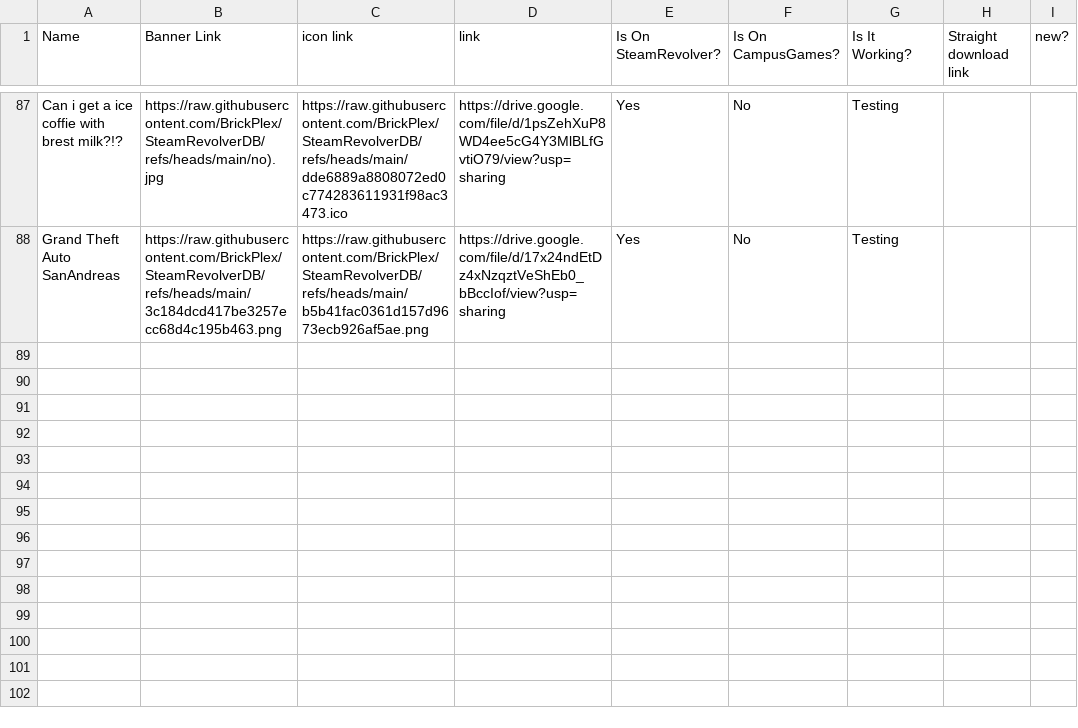
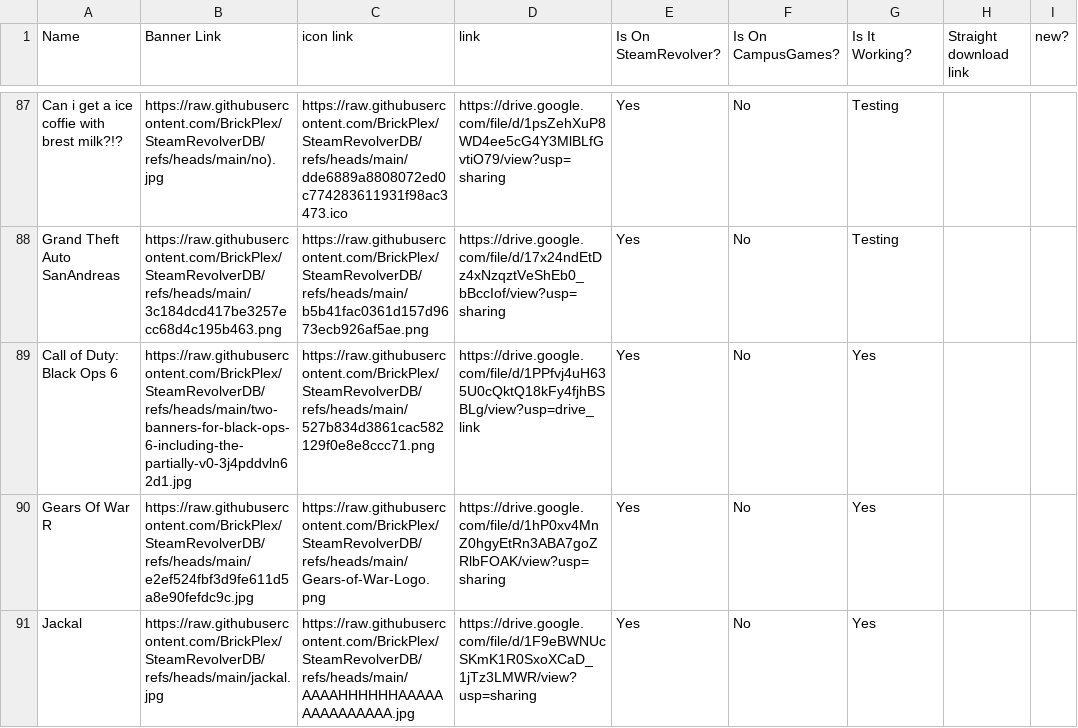
Before and after one commit to BrickPlex/SteamRevolverDB, a TSV file: SteamRevolver - Sheet1.tsv, drawn as a sheet; only a part is shown, gaps mark what is left out.

Commit message:
Add files via upload

```diff
--- a/SteamRevolver - Sheet1.tsv
+++ b/SteamRevolver - Sheet1.tsv
@@ -88 +88,4 @@ Can i get a ice coffie with brest milk?!?	https://raw.githubusercontent.com/Bric
 Grand Theft Auto SanAndreas	https://raw.githubusercontent.com/BrickPlex/SteamRevolverDB/refs/heads/main/3c184dcd417be3257ecc68d4c195b463.png	https://raw.githubusercontent.com/BrickPlex/SteamRevolverDB/refs/heads/main/b5b41fac0361d157d9673ecb926af5ae.png	https://drive.google.com/file/d/17x24ndEtDz4xNzqztVeShEb0_bBccIof/view?usp=sharing	Yes	No	Testing		
+Call of Duty: Black Ops 6	https://raw.githubusercontent.com/BrickPlex/SteamRevolverDB/refs/heads/main/two-banners-for-black-ops-6-including-the-partially-v0-3j4pddvln62d1.jpg	https://raw.githubusercontent.com/BrickPlex/SteamRevolverDB/refs/heads/main/527b834d3861cac582129f0e8e8ccc71.png	https://drive.google.com/file/d/1PPfvj4uH635U0cQktQ18kFy4fjhBSBLg/view?usp=drive_link	Yes	No	Yes		
+Gears Of War R	https://raw.githubusercontent.com/BrickPlex/SteamRevolverDB/refs/heads/main/e2ef524fbf3d9fe611d5a8e90fefdc9c.jpg	https://raw.githubusercontent.com/BrickPlex/SteamRevolverDB/refs/heads/main/Gears-of-War-Logo.png	https://drive.google.com/file/d/1hP0xv4MnZ0hgyEtRn3ABA7goZRlbFOAK/view?usp=sharing	Yes	No	Yes		
+Jackal	https://raw.githubusercontent.com/BrickPlex/SteamRevolverDB/refs/heads/main/jackal.jpg	https://raw.githubusercontent.com/BrickPlex/SteamRevolverDB/refs/heads/main/AAAAHHHHHHAAAAAAAAAAAAAAA.jpg	https://drive.google.com/file/d/1F9eBWNUcSKmK1R0SxoXCaD_1jTz3LMWR/view?usp=sharing	Yes	No	Yes		
```
